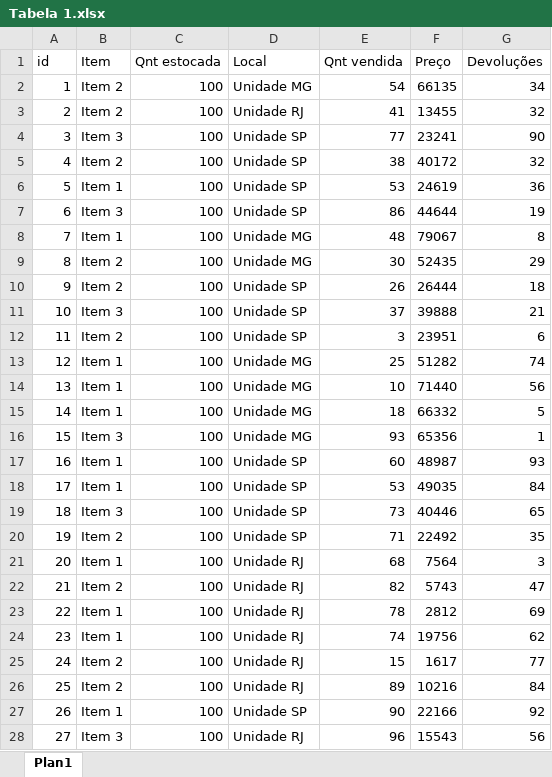
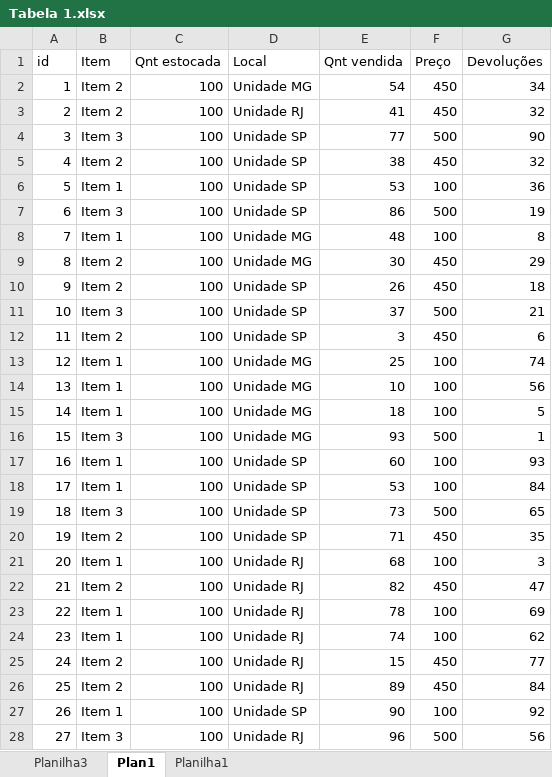
Before and after one commit to Wall0025/WL_projects, an Excel workbook: Tabela 1.xlsx, sheet Plan1, drawn as a sheet; only a part is shown; values as stored, in another font and other column widths than the file's, no borders; the diff covers the shown part only; the diff names each change by its address in the sheet, - before the commit and + after, or states it on an @@ line.

Commit message:
Atualização de tabela e notebook

```diff
--- a/Tabela 1.xlsx (sheet Plan1)
+++ b/Tabela 1.xlsx (sheet Plan1)
+sheet tab: Planilha3
+sheet tab: Planilha1
-F2 (Preço): 66135
+F2 (Preço): 450
-F3 (Preço): 13455
+F3 (Preço): 450
-F4 (Preço): 23241
+F4 (Preço): 500
-F5 (Preço): 40172
+F5 (Preço): 450
-F6 (Preço): 24619
+F6 (Preço): 100
-F7 (Preço): 44644
+F7 (Preço): 500
-F8 (Preço): 79067
+F8 (Preço): 100
-F9 (Preço): 52435
+F9 (Preço): 450
-F10 (Preço): 26444
+F10 (Preço): 450
-F11 (Preço): 39888
+F11 (Preço): 500
-F12 (Preço): 23951
+F12 (Preço): 450
-F13 (Preço): 51282
+F13 (Preço): 100
-F14 (Preço): 71440
+F14 (Preço): 100
-F15 (Preço): 66332
+F15 (Preço): 100
-F16 (Preço): 65356
+F16 (Preço): 500
-F17 (Preço): 48987
+F17 (Preço): 100
-F18 (Preço): 49035
+F18 (Preço): 100
-F19 (Preço): 40446
+F19 (Preço): 500
-F20 (Preço): 22492
+F20 (Preço): 450
-F21 (Preço): 7564
+F21 (Preço): 100
-F22 (Preço): 5743
+F22 (Preço): 450
-F23 (Preço): 2812
+F23 (Preço): 100
-F24 (Preço): 19756
+F24 (Preço): 100
-F25 (Preço): 1617
+F25 (Preço): 450
-F26 (Preço): 10216
+F26 (Preço): 450
-F27 (Preço): 22166
+F27 (Preço): 100
-F28 (Preço): 15543
+F28 (Preço): 500
```
Also changed, not shown: 1173 edited cells elsewhere in this sheet, charts or pictures, 1 other file.
